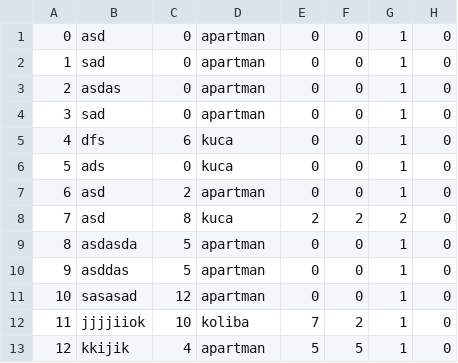
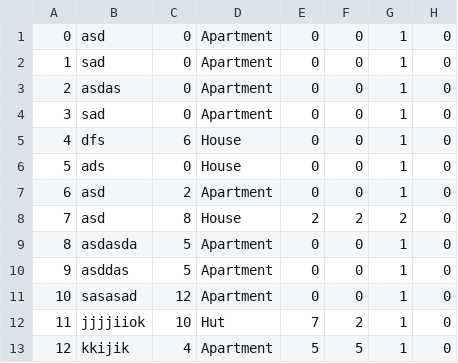
Before and after one commit to Batranovic/sims, a CSV file: WpfApp1/WpfApp1/Resources/Data/accommodations.csv, drawn as a sheet.

Commit message:
Rename enum value

```diff
--- a/WpfApp1/WpfApp1/Resources/Data/accommodations.csv
+++ b/WpfApp1/WpfApp1/Resources/Data/accommodations.csv
@@ -1,13 +1,13 @@
-0,asd,0,apartman,0,0,1,0
-1,sad,0,apartman,0,0,1,0
-2,asdas,0,apartman,0,0,1,0
-3,sad,0,apartman,0,0,1,0
-4,dfs,6,kuca,0,0,1,0
-5,ads,0,kuca,0,0,1,0
-6,asd,2,apartman,0,0,1,0
-7,asd,8,kuca,2,2,2,0
-8,asdasda,5,apartman,0,0,1,0
-9,asddas,5,apartman,0,0,1,0
-10,sasasad,12,apartman,0,0,1,0
-11,jjjjiiok,10,koliba,7,2,1,0
-12,kkijik,4,apartman,5,5,1,0
+0,asd,0,Apartment,0,0,1,0
+1,sad,0,Apartment,0,0,1,0
+2,asdas,0,Apartment,0,0,1,0
+3,sad,0,Apartment,0,0,1,0
+4,dfs,6,House,0,0,1,0
+5,ads,0,House,0,0,1,0
+6,asd,2,Apartment,0,0,1,0
+7,asd,8,House,2,2,2,0
+8,asdasda,5,Apartment,0,0,1,0
+9,asddas,5,Apartment,0,0,1,0
+10,sasasad,12,Apartment,0,0,1,0
+11,jjjjiiok,10,Hut,7,2,1,0
+12,kkijik,4,Apartment,5,5,1,0
```
Also changed, not shown: WpfApp1/WpfApp1/Resources/Data/images.csv, 19 other files.
